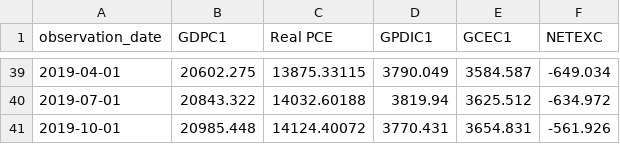
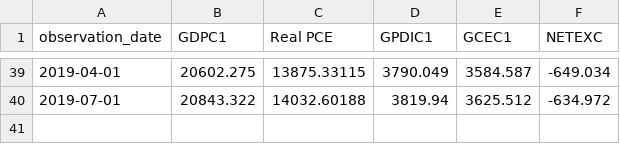
Before and after one commit to diyatj/GDP-Predictor, a CSV file: datasets/US_predict.csv, drawn as a sheet; only a part is shown, gaps mark what is left out; the diff names each change by its address in the sheet, - before the commit and + after, or states it on an @@ line.

```diff
--- a/datasets/US_predict.csv
+++ b/datasets/US_predict.csv
-row 41: 2019-10-01 | 20985.448 | 14124.40072 | 3770.431 | 3654.831 | -561.926
```
Also changed, not shown: datasets/Israel_predict.csv, datasets/us_events.csv, 7 other files.
